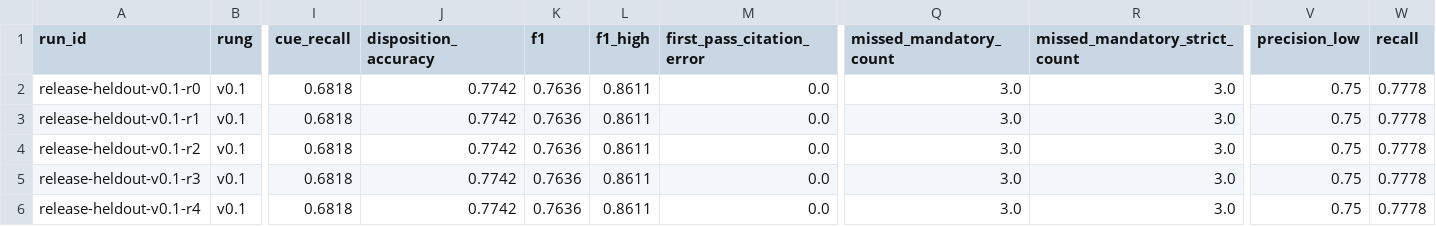
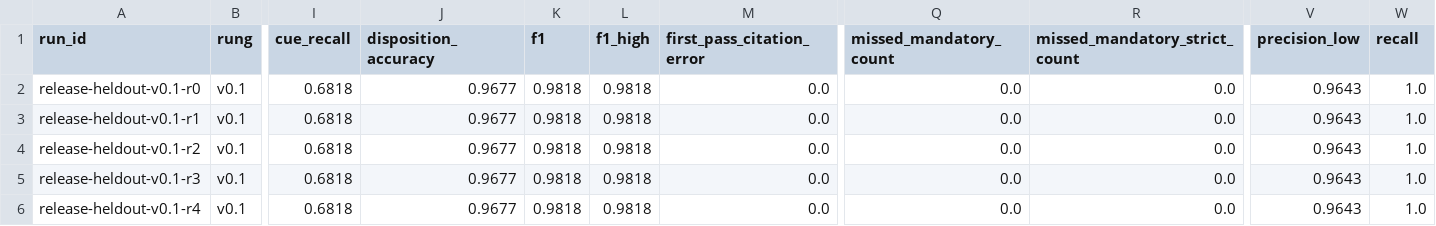
Before and after one commit to chouaibhoues-code/bidwright-rfp-agent, a CSV file: evals/results/release-heldout/runs.csv, drawn as a sheet; only a part is shown, gaps mark what is left out; the diff names each change by its address in the sheet, - before the commit and + after, or states it on an @@ line.

```diff
--- a/evals/results/release-heldout/runs.csv
+++ b/evals/results/release-heldout/runs.csv
-J2:J6 (disposition_accuracy): 0.7742
+J2:J6 (disposition_accuracy): 0.9677
-K2:K6 (f1): 0.7636
+K2:K6 (f1): 0.9818
-L2:L6 (f1_high): 0.8611
+L2:L6 (f1_high): 0.9818
-Q2:Q6 (missed_mandatory_count): 3.0
+Q2:Q6 (missed_mandatory_count): 0.0
-R2:R6 (missed_mandatory_strict_count): 3.0
+R2:R6 (missed_mandatory_strict_count): 0.0
-V2:V6 (precision_low): 0.75
+V2:V6 (precision_low): 0.9643
-W2:W6 (recall): 0.7778
+W2:W6 (recall): 1.0
```
Also changed, not shown: evals/results/s03-batch/runs.csv, evals/results/s10-examples/runs.csv, 56 other files.
